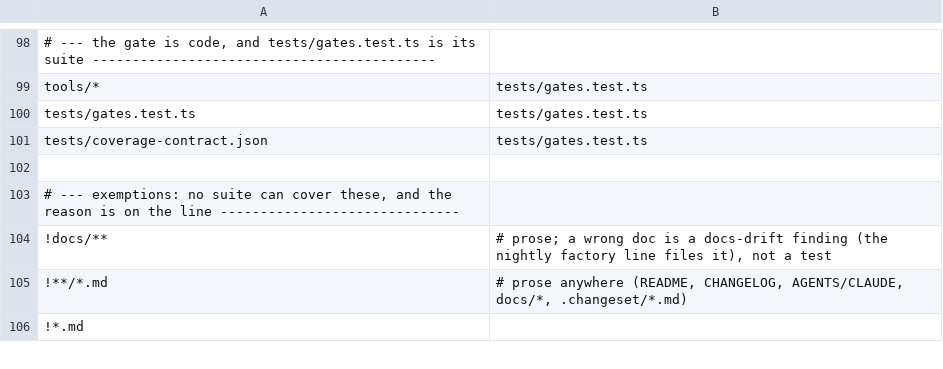
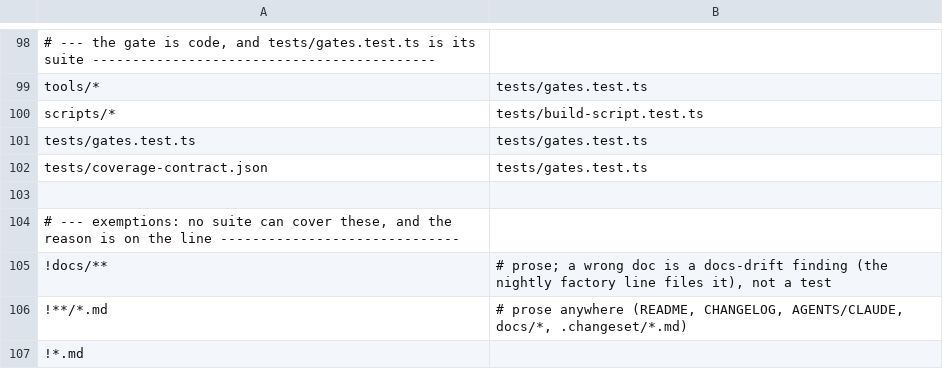
Before and after one commit to PaulKinlan/agent-do, a TSV file: tools/suite-map.tsv, drawn as a sheet; only a part is shown, gaps mark what is left out; the diff names each change by its address in the sheet, - before the commit and + after, or states it on an @@ line.

Commit message:
build: guard incremental tsc against interrupted-emit dist corruption (agent-do-lve)
With "incremental": true, a build killed mid-emit leaves dist/ truncated
while the PREVIOUS build's tsbuildinfo still matches every input hash —
so the next build re-emits nothing and exits 0 over a silently wrong
artifact. dist/ is load-bearing (demos import it via file:../../, CI
smoke-runs it, npm publishes it) and no suite can catch it (suites
import src/, not dist/). Reproduced in-repo: tsc exits 0 with
dist/src/stores.js deleted.

scripts/build.mjs wraps tsc for npm run build with three guards:
SIGTERM/SIGINT/SIGHUP delete the tsbuildinfo on the way out (next build
is a full emit); a tsc exit 0 is verified against every target package.json
promises (main/types/bin/exports, non-empty); verification failure drops
the record and rebuilds once more before failing loudly. Verified
end-to-end: plain tsc rc=0 over a truncated dist; wrapper repaired all
19 targets and the next run stayed a correct incremental no-op.

scripts/build.d.mts types the wrapper for the test import (allowJs stays
off); tests/build-script.test.ts covers the pure helpers plus heal,
fail-loud, and signal-cleanup paths against a stub tsc (~9s, independent).

Release-note: npm run build now self-heals a dist/ left truncated by an
interrupted build instead of shipping it silently.

```diff
--- a/tools/suite-map.tsv
+++ b/tools/suite-map.tsv
+row 100: scripts/* | tests/build-script.test.ts
```
Also changed, not shown: 5 other files.
